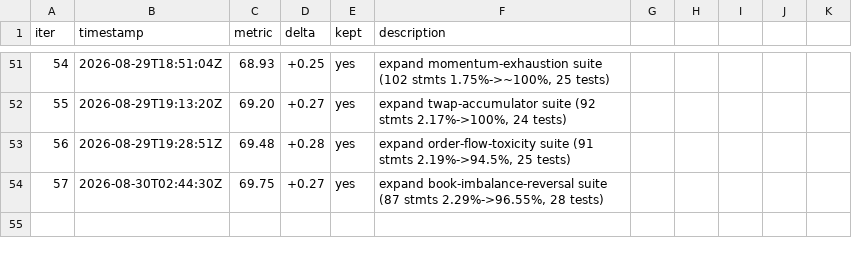
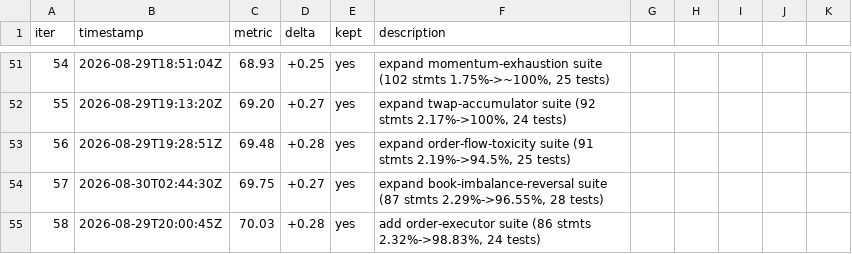
Before and after one commit to minhlongs/algo-trader, a TSV file: loop-results.tsv, drawn as a sheet; only a part is shown, gaps mark what is left out.

Commit message:
test: add order-executor suite covering execution flow, rollback and audit logging

```diff
--- a/loop-results.tsv
+++ b/loop-results.tsv
@@ -54 +54,2 @@ iter	timestamp	metric	delta	kept	description
 57	2026-08-30T02:44:30Z	69.75	+0.27	yes	expand book-imbalance-reversal suite (87 stmts 2.29%->96.55%, 28 tests)
+58	2026-08-29T20:00:45Z	70.03	+0.28	yes	add order-executor suite (86 stmts 2.32%->98.83%, 24 tests)
```
Also changed, not shown: 1 other file.
